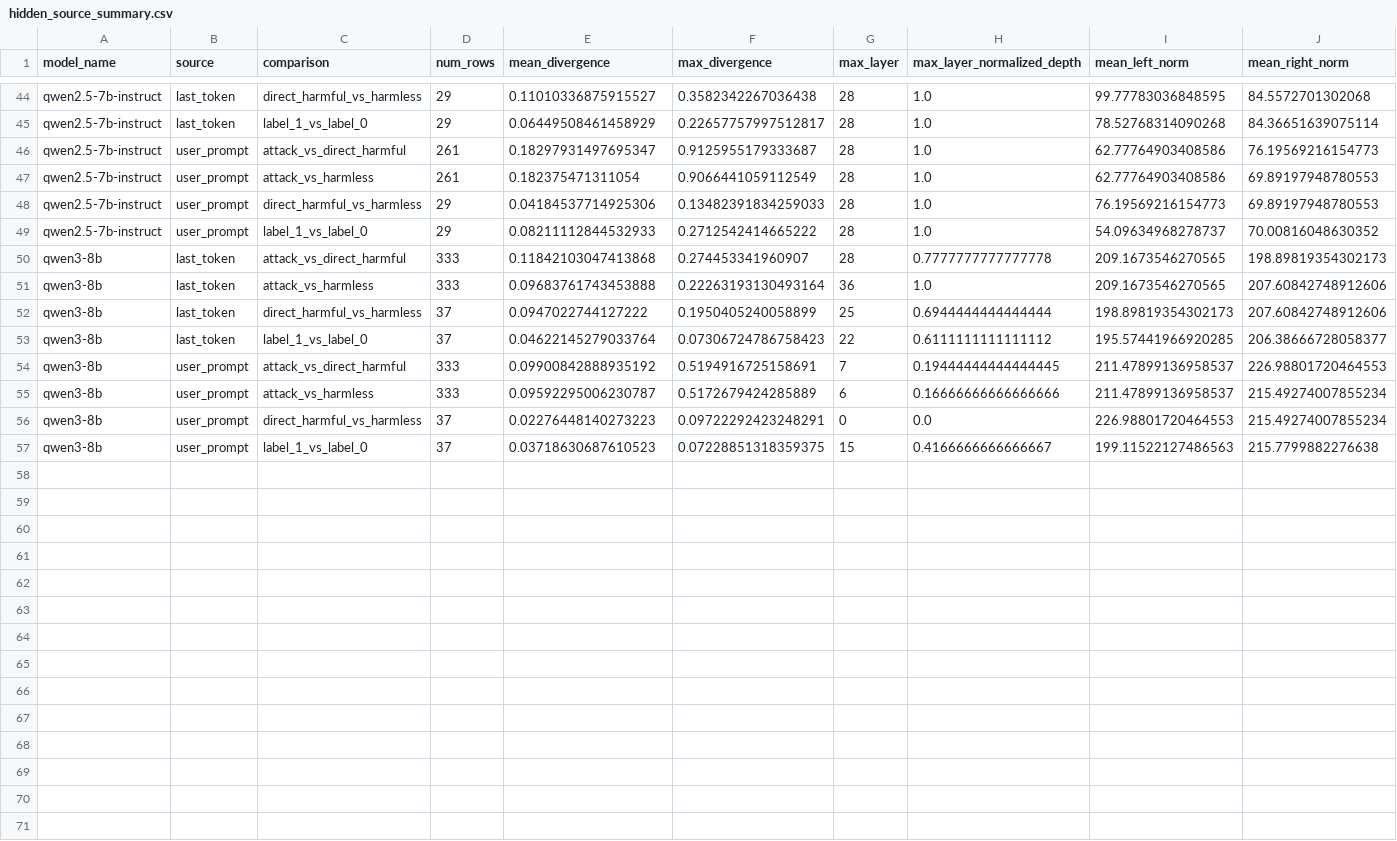
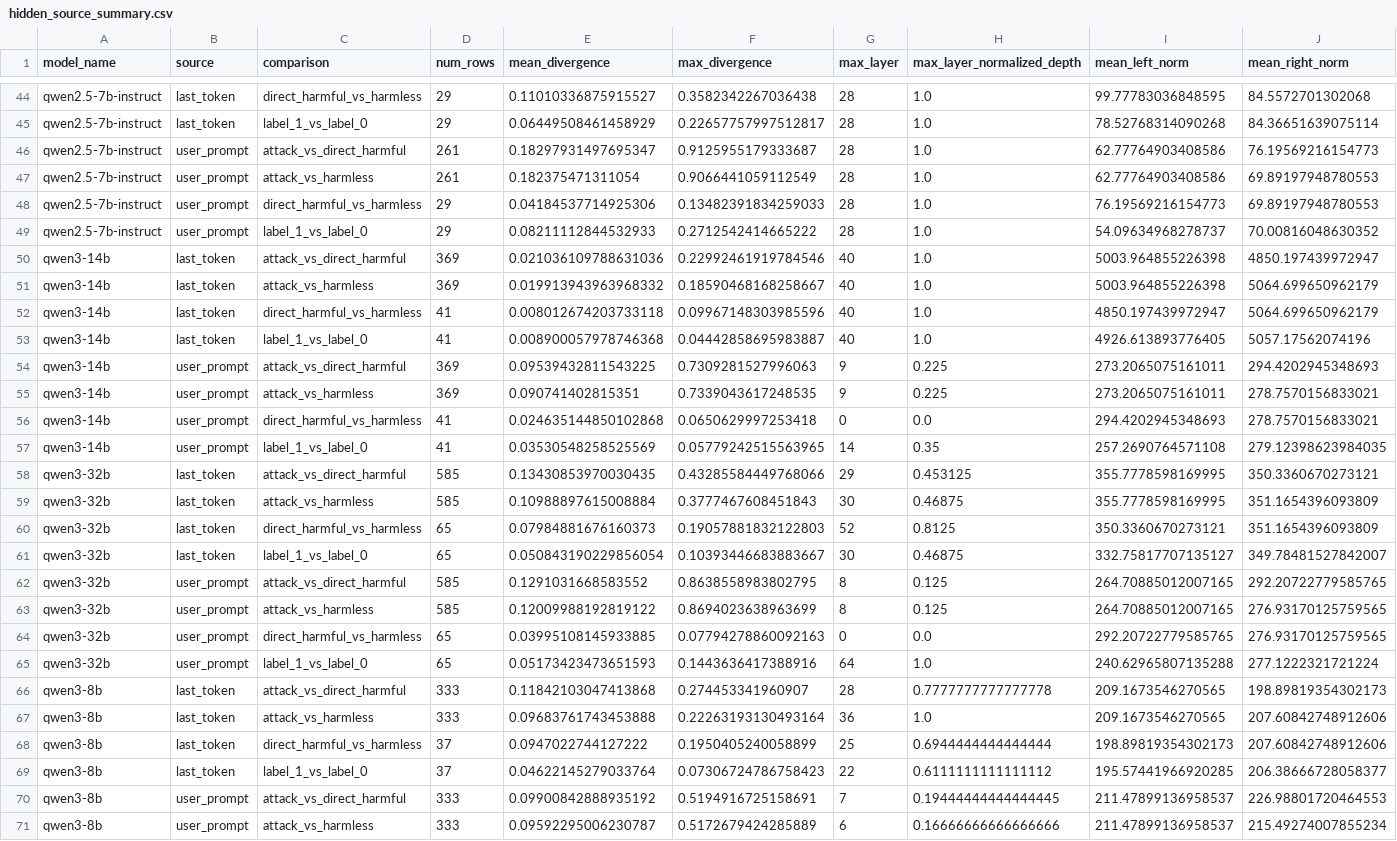
Before and after one commit to masa-02/JBShield, a CSV file: analysis/jbshield-qwen-phase2-hidden/tables/hidden_source_summary.csv, drawn as a sheet; only a part is shown, gaps mark what is left out; the shorter side is filled out with more unchanged rows.

```diff
--- a/analysis/jbshield-qwen-phase2-hidden/tables/hidden_source_summary.csv
+++ b/analysis/jbshield-qwen-phase2-hidden/tables/hidden_source_summary.csv
@@ -49,2 +49,18 @@ qwen2.5-7b-instruct,user_prompt,direct_harmful_vs_harmless,29,0.0418453771492530
 qwen2.5-7b-instruct,user_prompt,label_1_vs_label_0,29,0.08211112844532933,0.2712542414665222,28,1.0,54.09634968278737,70.00816048630352
+qwen3-14b,last_token,attack_vs_direct_harmful,369,0.021036109788631036,0.22992461919784546,40,1.0,5003.964855226398,4850.197439972947
+qwen3-14b,last_token,attack_vs_harmless,369,0.019913943963968332,0.18590468168258667,40,1.0,5003.964855226398,5064.699650962179
+qwen3-14b,last_token,direct_harmful_vs_harmless,41,0.008012674203733118,0.09967148303985596,40,1.0,4850.197439972947,5064.699650962179
+qwen3-14b,last_token,label_1_vs_label_0,41,0.008900057978746368,0.04442858695983887,40,1.0,4926.613893776405,5057.17562074196
+qwen3-14b,user_prompt,attack_vs_direct_harmful,369,0.09539432811543225,0.7309281527996063,9,0.225,273.2065075161011,294.4202945348693
+qwen3-14b,user_prompt,attack_vs_harmless,369,0.090741402815351,0.7339043617248535,9,0.225,273.2065075161011,278.7570156833021
+qwen3-14b,user_prompt,direct_harmful_vs_harmless,41,0.024635144850102868,0.0650629997253418,0,0.0,294.4202945348693,278.7570156833021
+qwen3-14b,user_prompt,label_1_vs_label_0,41,0.03530548258525569,0.05779242515563965,14,0.35,257.2690764571108,279.12398623984035
+qwen3-32b,last_token,attack_vs_direct_harmful,585,0.13430853970030435,0.43285584449768066,29,0.453125,355.7778598169995,350.3360670273121
+qwen3-32b,last_token,attack_vs_harmless,585,0.10988897615008884,0.3777467608451843,30,0.46875,355.7778598169995,351.1654396093809
+qwen3-32b,last_token,direct_harmful_vs_harmless,65,0.07984881676160373,0.19057881832122803,52,0.8125,350.3360670273121,351.1654396093809
+qwen3-32b,last_token,label_1_vs_label_0,65,0.050843190229856054,0.10393446683883667,30,0.46875,332.75817707135127,349.78481527842007
+qwen3-32b,user_prompt,attack_vs_direct_harmful,585,0.1291031668583552,0.8638558983802795,8,0.125,264.70885012007165,292.20722779585765
+qwen3-32b,user_prompt,attack_vs_harmless,585,0.12009988192819122,0.8694023638963699,8,0.125,264.70885012007165,276.93170125759565
+qwen3-32b,user_prompt,direct_harmful_vs_harmless,65,0.03995108145933885,0.07794278860092163,0,0.0,292.20722779585765,276.93170125759565
+qwen3-32b,user_prompt,label_1_vs_label_0,65,0.05173423473651593,0.1443636417388916,64,1.0,240.62965807135288,277.1222321721224
 qwen3-8b,last_token,attack_vs_direct_harmful,333,0.11842103047413868,0.274453341960907,28,0.7777777777777778,209.1673546270565,198.89819354302173
```
Also changed, not shown: analysis/jbshield-qwen-phase2-hidden/tables/artifact_manifest.csv, analysis/jbshield-qwen-phase2-hidden/tables/concept_stats.csv, 20 other files.
